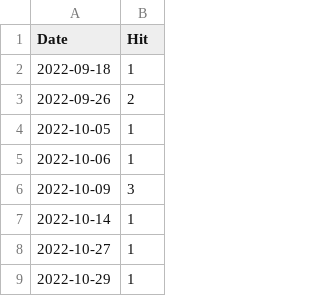
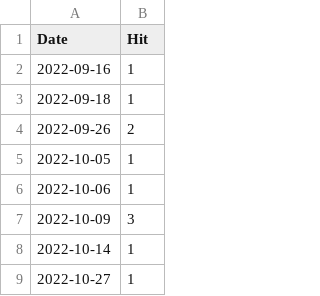
Before and after one commit to notsmart-af/streamlit, a CSV file: data/Spi.csv, drawn as a sheet; only a part is shown; the shorter side is filled out with more unchanged rows.

```diff
--- a/data/Spi.csv
+++ b/data/Spi.csv
@@ -1,2 +1,3 @@
 Date,Hit
+2022-09-16,1
 2022-09-18,1
```
Also changed, not shown: data/FutureDate.csv, data/Sq9.csv, 15 other files.
